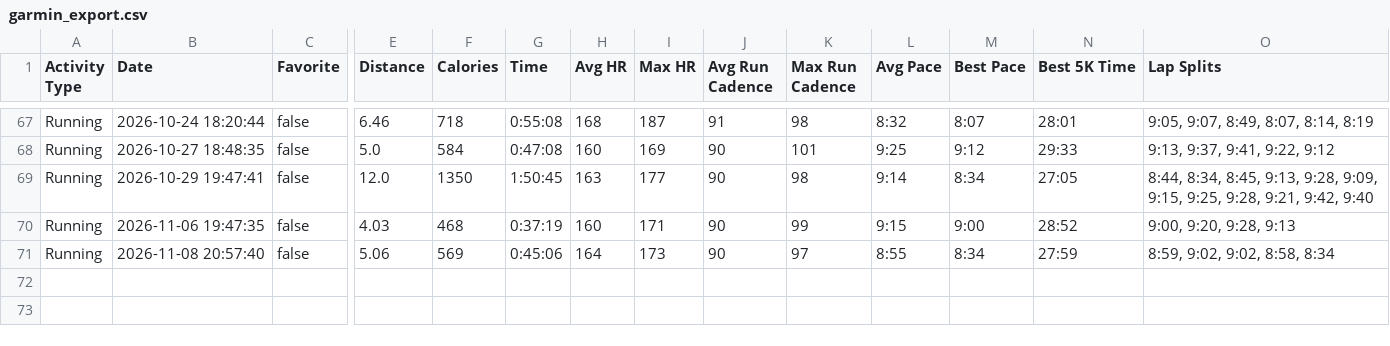
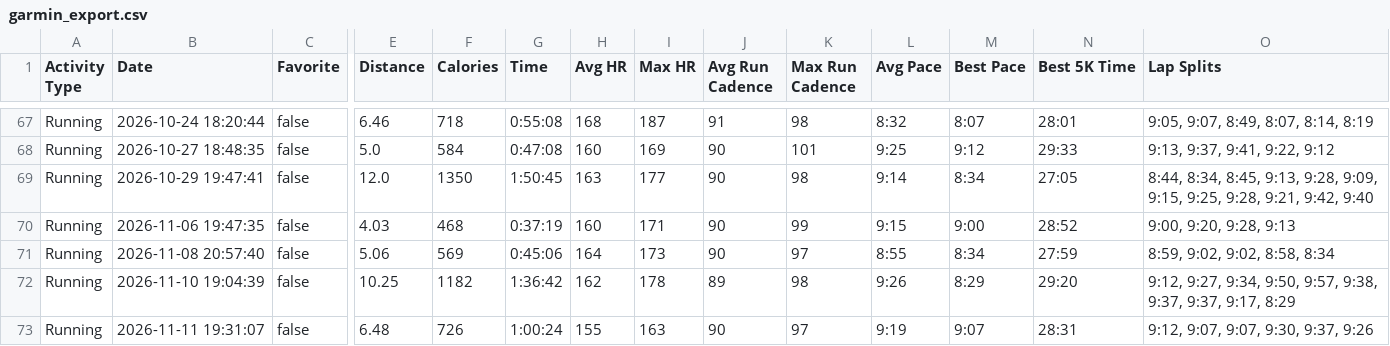
Before and after one commit to benpioske-del/garmin-export, a CSV file: garmin_export.csv, drawn as a sheet; only a part is shown, gaps mark what is left out; rows hold the shown columns only; the diff names each change by its address in the sheet, - before the commit and + after, or states it on an @@ line.

Commit message:
garmin export: 72 runs, latest 2026-11-11

```diff
--- a/garmin_export.csv
+++ b/garmin_export.csv
+row 72: Running | 2026-11-10 19:04:39 | false | 10.25 | 1182 | 1:36:42 | 162 | 178 | 89 | 98 | 9:26 | 8:29 | 29:20 | 9:12, 9:27, 9:34, 9:50, 9:57, 9:38, 9:37, 9:37, 9:17, 8:29
+row 73: Running | 2026-11-11 19:31:07 | false | 6.48 | 726 | 1:00:24 | 155 | 163 | 90 | 97 | 9:19 | 9:07 | 28:31 | 9:12, 9:07, 9:07, 9:30, 9:37, 9:26
```
Also changed, not shown: 3 other files.
